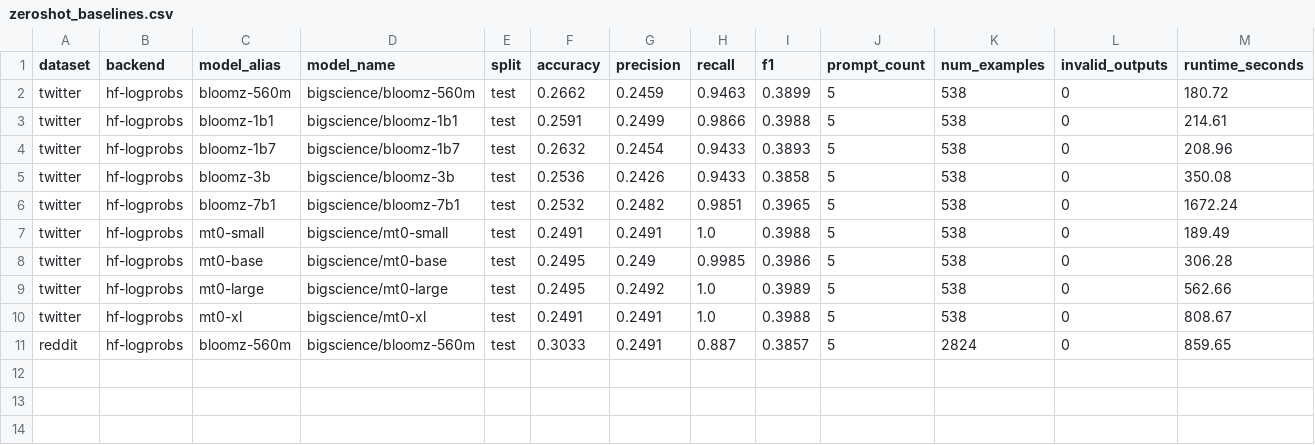
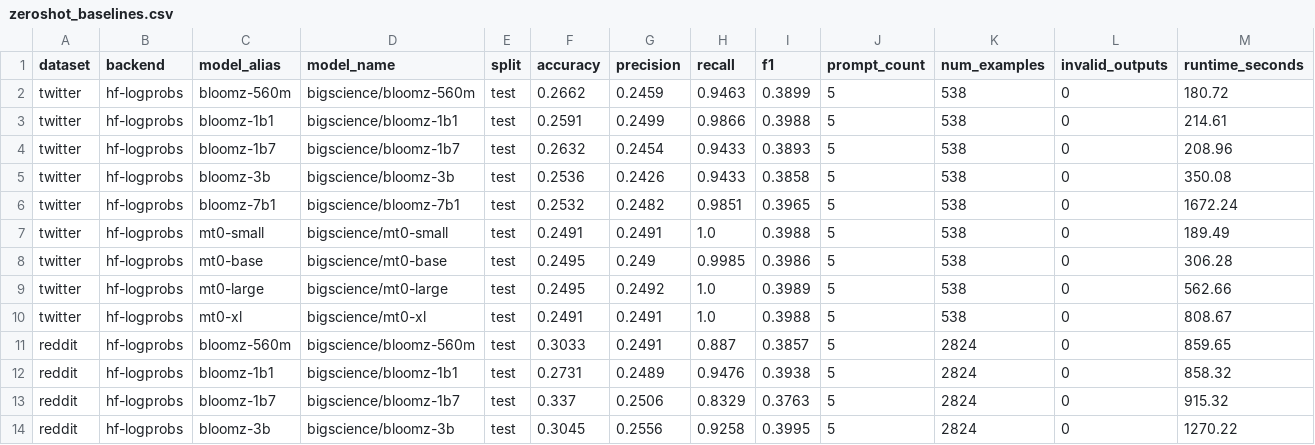
Before and after one commit to feb027/idsarcasm-reproduction, a CSV file: results/tables/zeroshot_baselines.csv, drawn as a sheet; only a part is shown; rows hold the shown columns only; the diff names each change by its address in the sheet, - before the commit and + after, or states it on an @@ line.

Commit message:
results: add some results (some reddit)

```diff
--- a/results/tables/zeroshot_baselines.csv
+++ b/results/tables/zeroshot_baselines.csv
+row 12: reddit | hf-logprobs | bloomz-1b1 | bigscience/bloomz-1b1 | test | 0.2731 | 0.2489 | 0.9476 | 0.3938 | 5 | 2824 | 0 | 858.32
+row 13: reddit | hf-logprobs | bloomz-1b7 | bigscience/bloomz-1b7 | test | 0.337 | 0.2506 | 0.8329 | 0.3763 | 5 | 2824 | 0 | 915.32
+row 14: reddit | hf-logprobs | bloomz-3b | bigscience/bloomz-3b | test | 0.3045 | 0.2556 | 0.9258 | 0.3995 | 5 | 2824 | 0 | 1270.22
```
Also changed, not shown: 12 other files.
